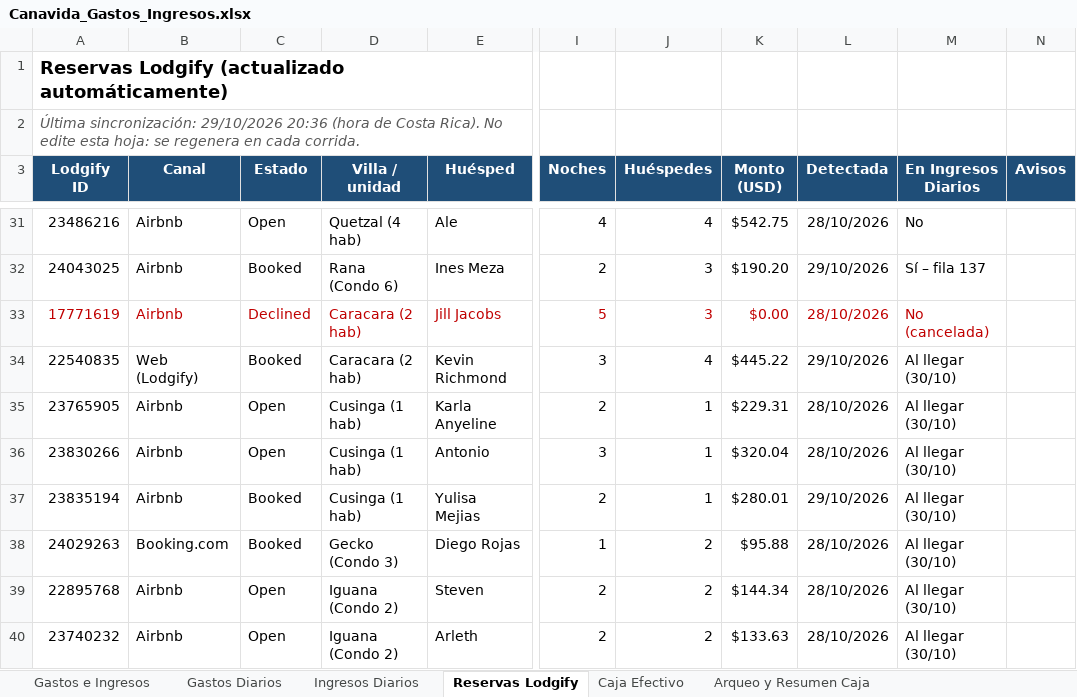
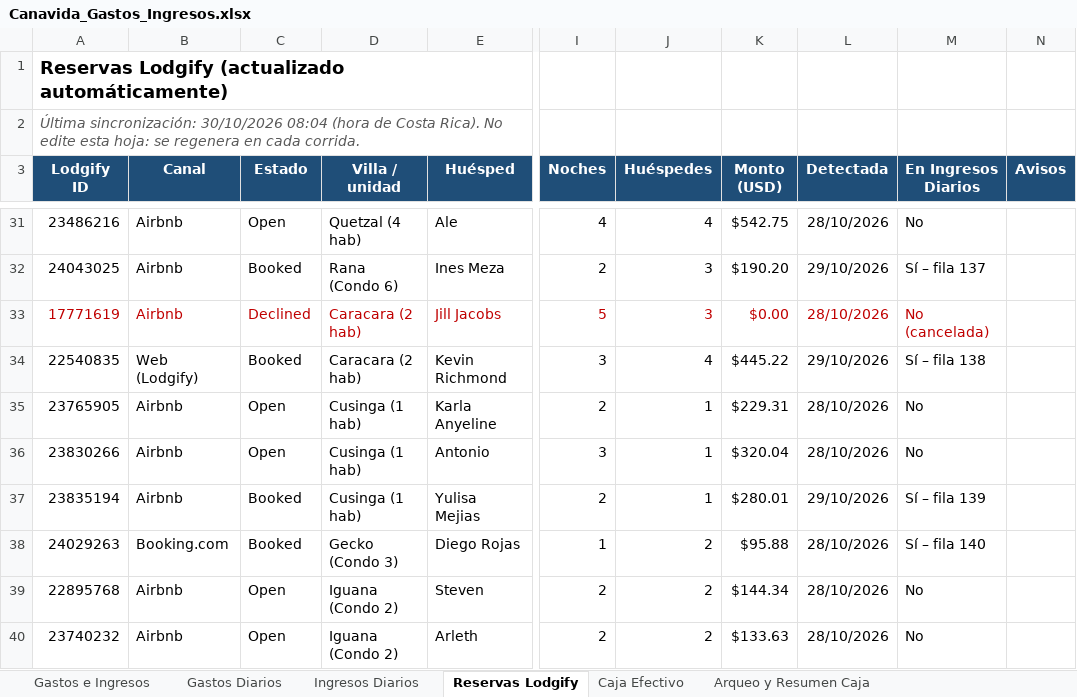
Before and after one commit to charliebrowncr/Gastos-e-ingresos, an Excel workbook: Canavida_Gastos_Ingresos.xlsx, sheet Reservas Lodgify, drawn as a sheet; only a part is shown, gaps mark what is left out; values as stored, in another font and other column widths than the file's, no borders; the diff covers the shown part only; the diff names each change by its address in the sheet, - before the commit and + after, or states it on an @@ line.

```diff
--- a/Canavida_Gastos_Ingresos.xlsx (sheet Reservas Lodgify)
+++ b/Canavida_Gastos_Ingresos.xlsx (sheet Reservas Lodgify)
-A2 (Lodgify ID): Última sincronización: 29/10/2026 20:36 (hora de…
+A2 (Lodgify ID): Última sincronización: 30/10/2026 08:04 (hora de…
-M34 (En Ingresos Diarios): Al llegar (30/10)
+M34 (En Ingresos Diarios): Sí – fila 138
-M35:M36 (En Ingresos Diarios): Al llegar (30/10)
+M35:M36 (En Ingresos Diarios): No
-M37 (En Ingresos Diarios): Al llegar (30/10)
+M37 (En Ingresos Diarios): Sí – fila 139
-M38 (En Ingresos Diarios): Al llegar (30/10)
+M38 (En Ingresos Diarios): Sí – fila 140
-M39:M40 (En Ingresos Diarios): Al llegar (30/10)
+M39:M40 (En Ingresos Diarios): No
```
Also changed, not shown: 1 added row and 5 edited cells elsewhere in this sheet, sheet Ingresos Diarios, 1 other file.
